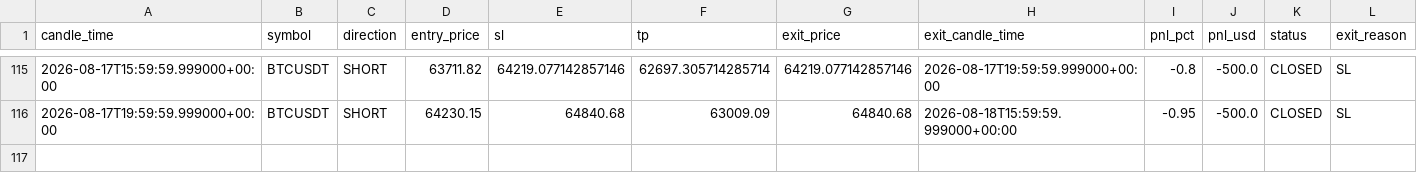
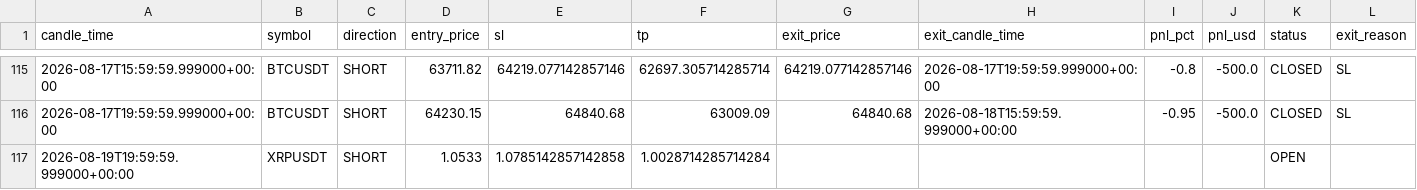
Before and after one commit to kushgbisen/cron-trader, a CSV file: logs/regime_rsi/trades.csv, drawn as a sheet; only a part is shown, gaps mark what is left out.

```diff
--- a/logs/regime_rsi/trades.csv
+++ b/logs/regime_rsi/trades.csv
@@ -116 +116,2 @@ candle_time,symbol,direction,entry_price,sl,tp,exit_price,exit_candle_time,pnl_p
 2026-08-17T19:59:59.999000+00:00,BTCUSDT,SHORT,64230.15,64840.68,63009.09,64840.68,2026-08-18T15:59:59.999000+00:00,-0.95,-500.0,CLOSED,SL
+2026-08-19T19:59:59.999000+00:00,XRPUSDT,SHORT,1.0533,1.0785142857142858,1.0028714285714284,,,,,OPEN,
```
Also changed, not shown: 7 other files.
